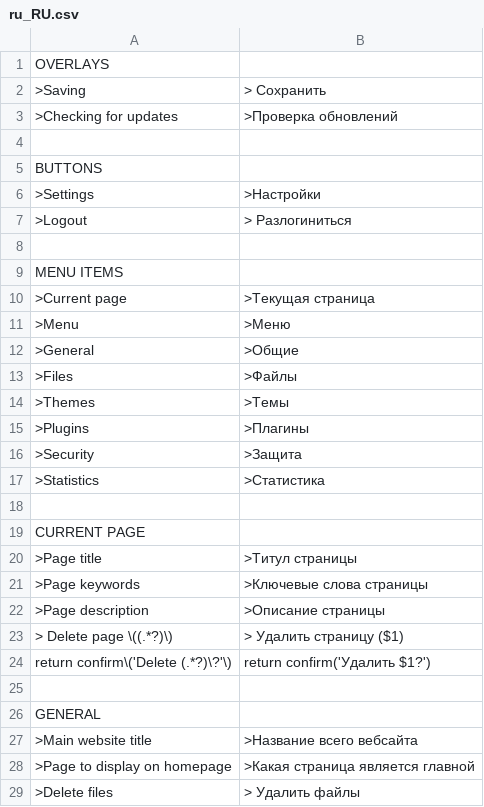
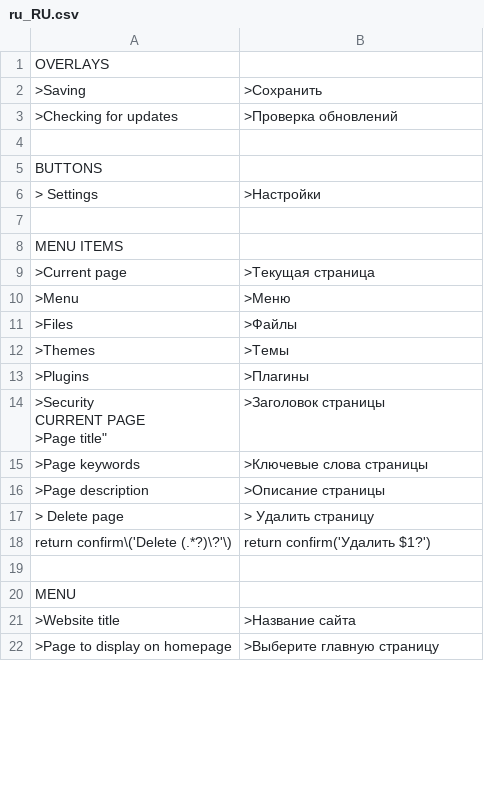
Before and after one commit to d2boy/zlanguage-ru_RU, a CSV file: ru_RU.csv, drawn as a sheet; only a part is shown; the diff covers the shown part only.

Commit message:
Update ru_RU.csv
Update to new version

```diff
--- a/ru_RU.csv
+++ b/ru_RU.csv
@@ -1,2 +1,2 @@
 OVERLAYS
-    ">Saving","> Сохранить"
+">Saving",">Сохранить"
@@ -5,4 +5,3 @@ OVERLAYS
 BUTTONS
-    ">Settings",">Настройки"
-    ">Logout","> Разлогиниться"
+"> Settings",">Настройки"
 
@@ -12 +10,0 @@ MENU ITEMS
-    ">General",">Общие"
@@ -16,5 +14,4 @@ MENU ITEMS
-    ">Security",">Защита"
-    ">Statistics",">Статистика"
-
-CURRENT PAGE
-    ">Page title",">Титул страницы"
+">Security
+
+CURRENT PAGE
+">Page title",">Заголовок страницы"
@@ -23 +20 @@ CURRENT PAGE
-    "> Delete page \((.*?)\)","> Удалить страницу ($1)"
+"> Delete page","> Удалить страницу"
@@ -25,5 +22,4 @@ CURRENT PAGE
 
-GENERAL
-    ">Main website title",">Название всего вебсайта"
-    ">Page to display on homepage",">Какая страница является главной"
-    ">Delete files","> Удалить файлы"
+MENU
+">Website title",">Название сайта"
+">Page to display on homepage",">Выберите главную страницу"
```
Also changed, not shown: 20 added rows, 7 removed rows and 20 edited cells elsewhere in this file.
